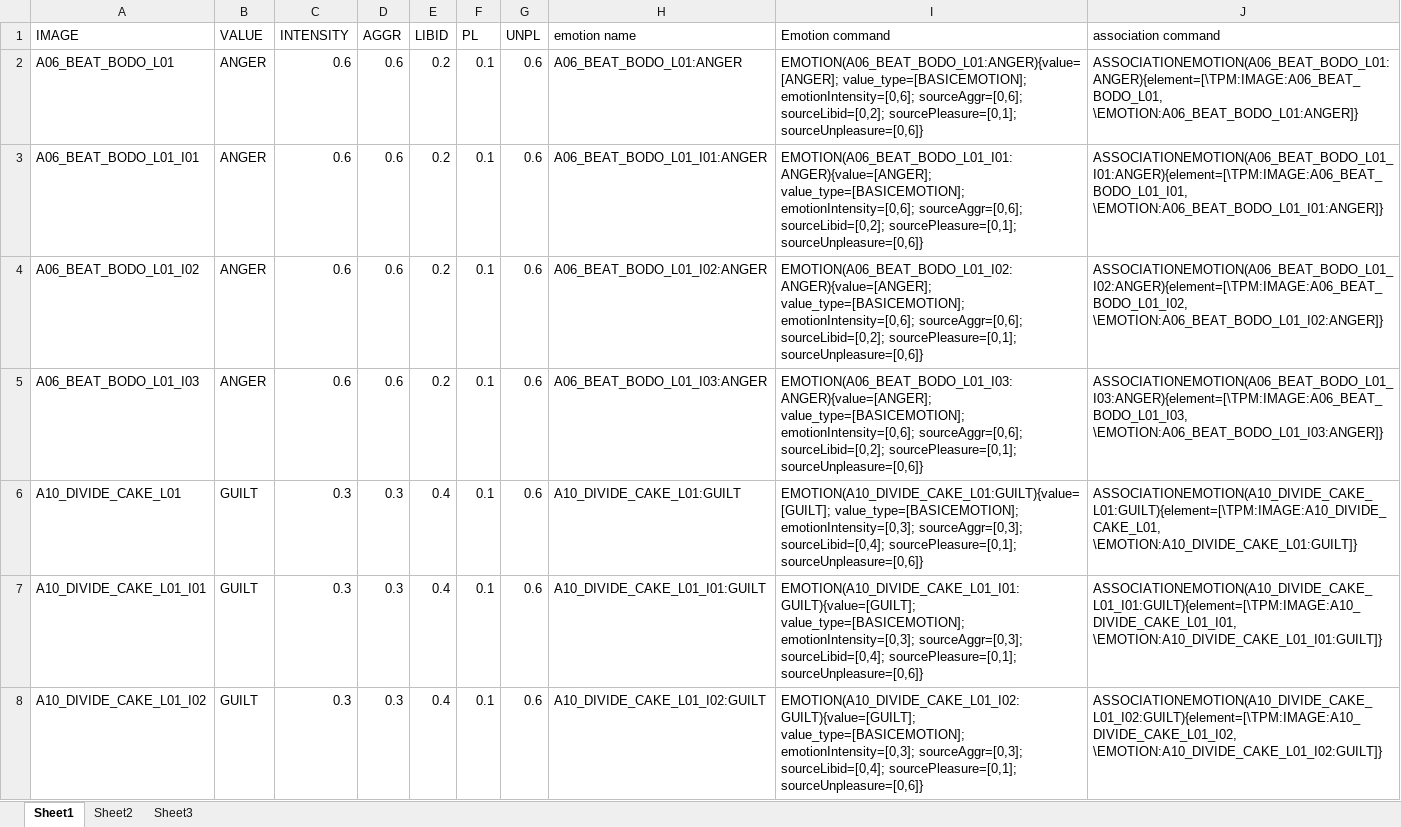
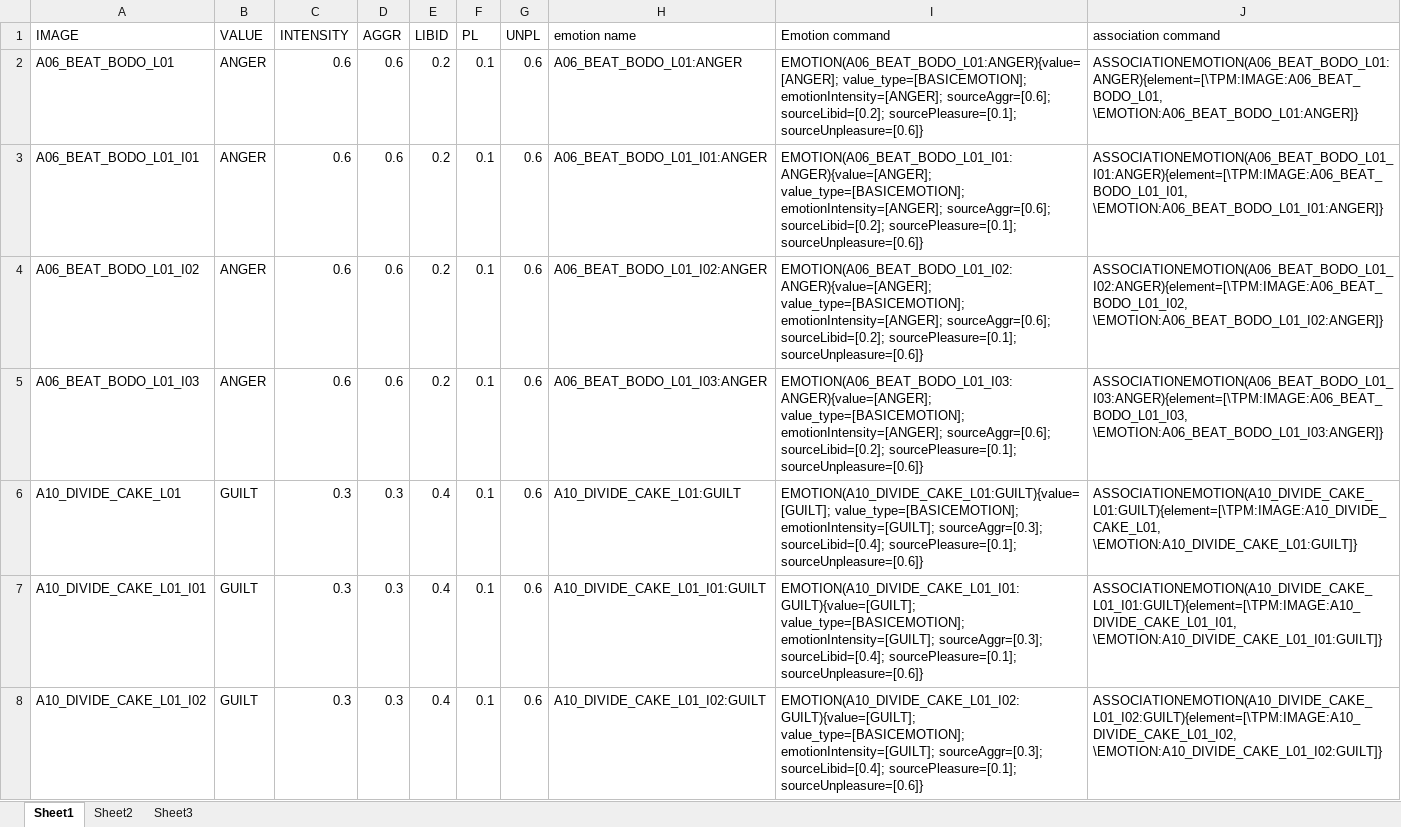
Before and after one commit to fittner/SiMA, an Excel workbook: ARSMemory/config/_v38/bw/pa.memory/ADAM_EC2_EAT/emotion_generation.xlsx, sheet Sheet1, drawn as a sheet; only a part is shown; values as stored, in another font and other column widths than the file's, no borders; the diff covers the shown part only; the diff names each change by its address in the sheet, - before the commit and + after, or states it on an @@ line.

Commit message:
Changed emotion calibration of BEAT memory file (used in BEAT scenario, FLEE-by-reversal-of-affect scenario and FLEE-by-reflected-feeling-evaluation scenario)

```diff
--- a/ARSMemory/config/_v38/bw/pa.memory/ADAM_EC2_EAT/emotion_generation.xlsx (sheet Sheet1)
+++ b/ARSMemory/config/_v38/bw/pa.memory/ADAM_EC2_EAT/emotion_generation.xlsx (sheet Sheet1)
-I2 (Emotion command): EMOTION(A06_BEAT_BODO_L01:ANGER){value=[ANGER]; value_type=[BASICEMOTION]; emotionIntensity=[0,6]; sourceAggr=[0,6]; sourceLibid=[0,2]; sourcePleasure=[0,1]; sourceUnpleasure=[0,6]}
+I2 (Emotion command): EMOTION(A06_BEAT_BODO_L01:ANGER){value=[ANGER]; value_type=[BASICEMOTION]; emotionIntensity=[ANGER]; sourceAggr=[0.6]; sourceLibid=[0.2]; sourcePleasure=[0.1]; sourceUnpleasure=[0.6]}
-I3 (Emotion command): EMOTION(A06_BEAT_BODO_L01_I01:ANGER){value=[ANGER]; value_type=[BASICEMOTION]; emotionIntensity=[0,6]; sourceAggr=[0,6]; sourceLibid=[0,2]; sourcePleasure=[0,1]; sourceUnpleasure=[0,6]}
+I3 (Emotion command): EMOTION(A06_BEAT_BODO_L01_I01:ANGER){value=[ANGER]; value_type=[BASICEMOTION]; emotionIntensity=[ANGER]; sourceAggr=[0.6]; sourceLibid=[0.2]; sourcePleasure=[0.1]; sourceUnpleasure=[0.6]}
-I4 (Emotion command): EMOTION(A06_BEAT_BODO_L01_I02:ANGER){value=[ANGER]; value_type=[BASICEMOTION]; emotionIntensity=[0,6]; sourceAggr=[0,6]; sourceLibid=[0,2]; sourcePleasure=[0,1]; sourceUnpleasure=[0,6]}
+I4 (Emotion command): EMOTION(A06_BEAT_BODO_L01_I02:ANGER){value=[ANGER]; value_type=[BASICEMOTION]; emotionIntensity=[ANGER]; sourceAggr=[0.6]; sourceLibid=[0.2]; sourcePleasure=[0.1]; sourceUnpleasure=[0.6]}
-I5 (Emotion command): EMOTION(A06_BEAT_BODO_L01_I03:ANGER){value=[ANGER]; value_type=[BASICEMOTION]; emotionIntensity=[0,6]; sourceAggr=[0,6]; sourceLibid=[0,2]; sourcePleasure=[0,1]; sourceUnpleasure=[0,6]}
+I5 (Emotion command): EMOTION(A06_BEAT_BODO_L01_I03:ANGER){value=[ANGER]; value_type=[BASICEMOTION]; emotionIntensity=[ANGER]; sourceAggr=[0.6]; sourceLibid=[0.2]; sourcePleasure=[0.1]; sourceUnpleasure=[0.6]}
-I6 (Emotion command): EMOTION(A10_DIVIDE_CAKE_L01:GUILT){value=[GUILT]; value_type=[BASICEMOTION]; emotionIntensity=[0,3]; sourceAggr=[0,3]; sourceLibid=[0,4]; sourcePleasure=[0,1]; sourceUnpleasure=[0,6]}
+I6 (Emotion command): EMOTION(A10_DIVIDE_CAKE_L01:GUILT){value=[GUILT]; value_type=[BASICEMOTION]; emotionIntensity=[GUILT]; sourceAggr=[0.3]; sourceLibid=[0.4]; sourcePleasure=[0.1]; sourceUnpleasure=[0.6]}
-I7 (Emotion command): EMOTION(A10_DIVIDE_CAKE_L01_I01:GUILT){value=[GUILT]; value_type=[BASICEMOTION]; emotionIntensity=[0,3]; sourceAggr=[0,3]; sourceLibid=[0,4]; sourcePleasure=[0,1]; sourceUnpleasure=[0,6]}
+I7 (Emotion command): EMOTION(A10_DIVIDE_CAKE_L01_I01:GUILT){value=[GUILT]; value_type=[BASICEMOTION]; emotionIntensity=[GUILT]; sourceAggr=[0.3]; sourceLibid=[0.4]; sourcePleasure=[0.1]; sourceUnpleasure=[0.6]}
-I8 (Emotion command): EMOTION(A10_DIVIDE_CAKE_L01_I02:GUILT){value=[GUILT]; value_type=[BASICEMOTION]; emotionIntensity=[0,3]; sourceAggr=[0,3]; sourceLibid=[0,4]; sourcePleasure=[0,1]; sourceUnpleasure=[0,6]}
+I8 (Emotion command): EMOTION(A10_DIVIDE_CAKE_L01_I02:GUILT){value=[GUILT]; value_type=[BASICEMOTION]; emotionIntensity=[GUILT]; sourceAggr=[0.3]; sourceLibid=[0.4]; sourcePleasure=[0.1]; sourceUnpleasure=[0.6]}
```
Also changed, not shown: 24 edited cells elsewhere in this sheet, sheet Sheet2, 7 other files.
